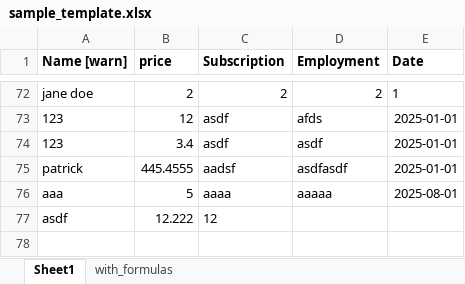
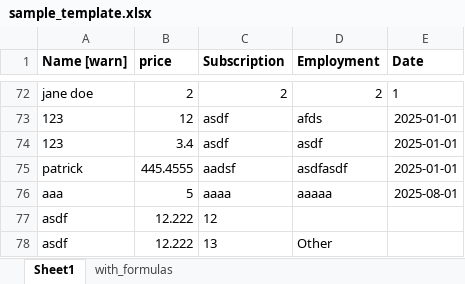
Before and after one commit to tepong32/xl_tkinter, an Excel workbook: sample_template.xlsx, sheet Sheet1, drawn as a sheet; only a part is shown, gaps mark what is left out; values as stored, in another font and other column widths than the file's, no borders; the diff names each change by its address in the sheet, - before the commit and + after, or states it on an @@ line.

```diff
--- a/sample_template.xlsx (sheet Sheet1)
+++ b/sample_template.xlsx (sheet Sheet1)
+row 78: asdf | 12.222 | 13 | Other
```
Also changed, not shown: 3 other files.
